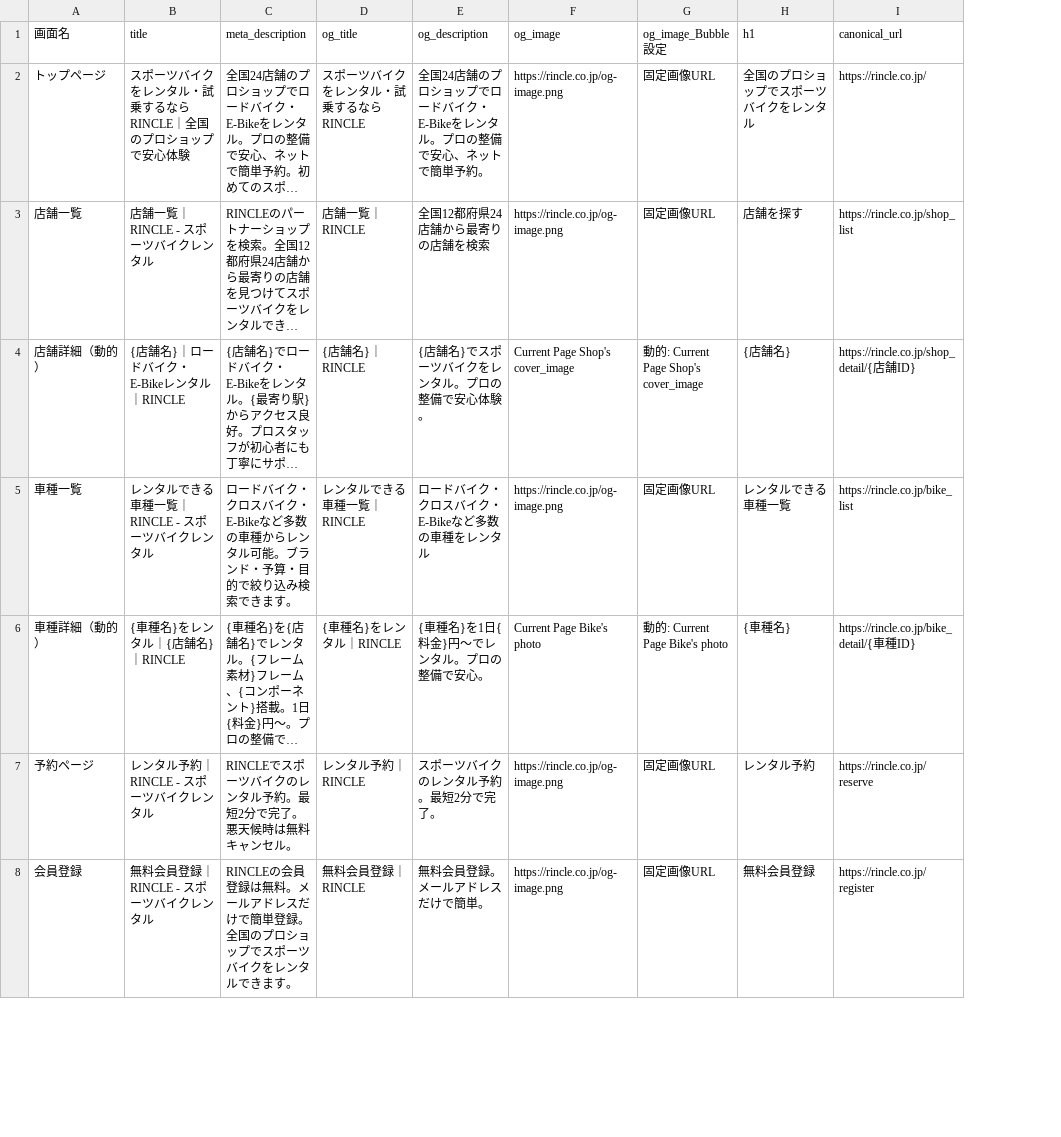
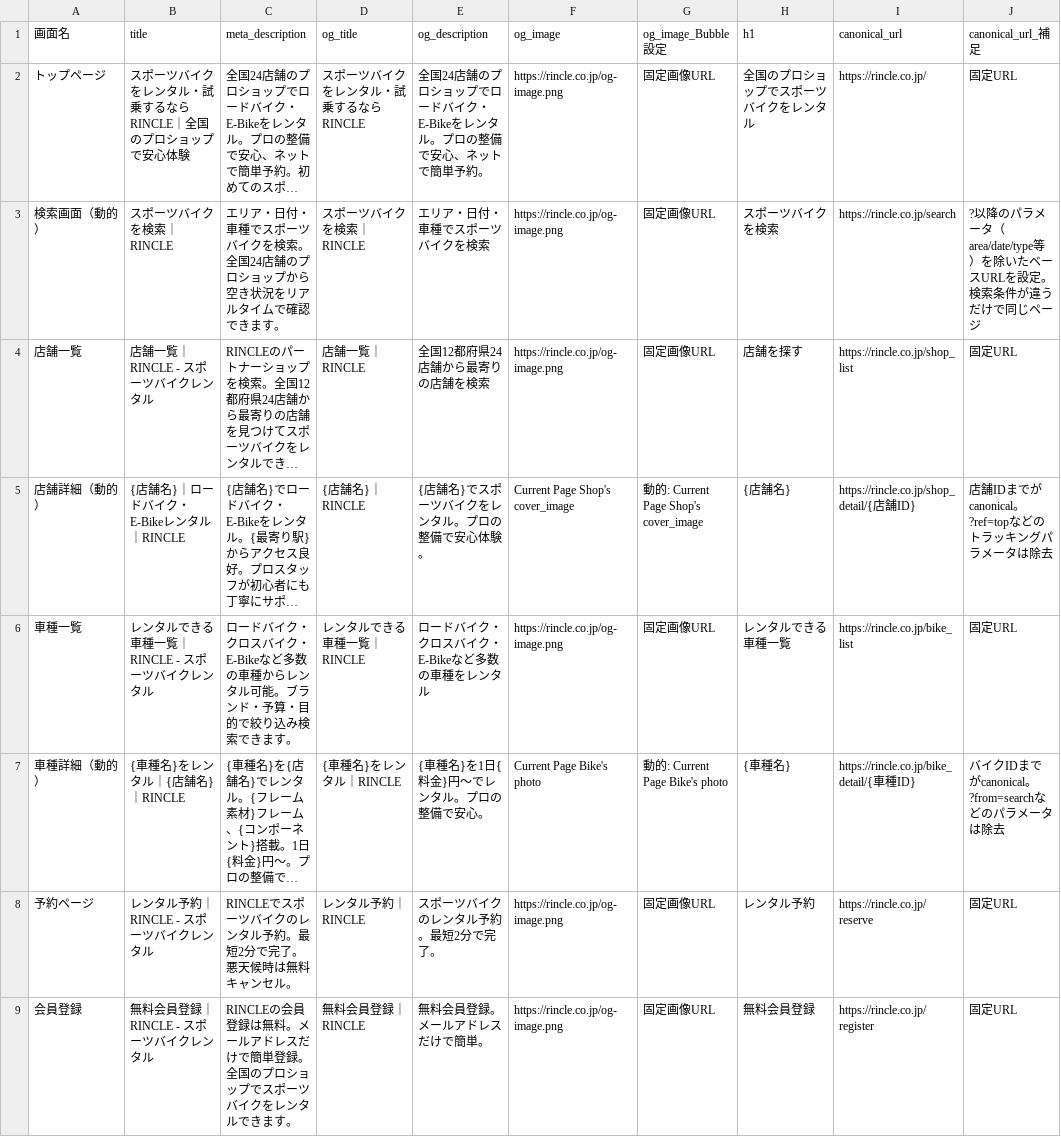
Before and after one commit to sol-111/RINCLE, a CSV file: documents/5_marketing/seo_page_settings.csv, drawn as a sheet; only a part is shown; long unchanged cells end in …; addresses are those after the commit; the diff names each change by its address in the sheet, - before the commit and + after, or states it on an @@ line.

```diff
--- a/documents/5_marketing/seo_page_settings.csv
+++ b/documents/5_marketing/seo_page_settings.csv
+column J (canonical_url_補足), row 2: 固定URL; rows 4-9: 固定URL | 店舗IDまでがcanonical。?ref=topなどのトラッキングパラメータは除去 | 固定URL | バイクIDまでがcanonical。?from=searchなどのパラメータは除去 | 固定URL | 固定URL
+row 3: 検索画面（動的） | スポーツバイクを検索｜RINCLE | エリア・日付・車種でスポーツバイクを検索。全国24店舗のプロショップから空き状況をリアルタイムで確認できます。 | スポーツバイクを検索｜RINCLE | エリア・日付・車種でスポーツバイクを検索 | https://rincle.co.jp/og-image.png | 固定画像URL | スポーツバイクを検索 | https://rincle.co.jp/search | ?以降のパラメータ（area/date/type等）を除いたベースURLを設定。検索条件が違うだけで同じページ
```
